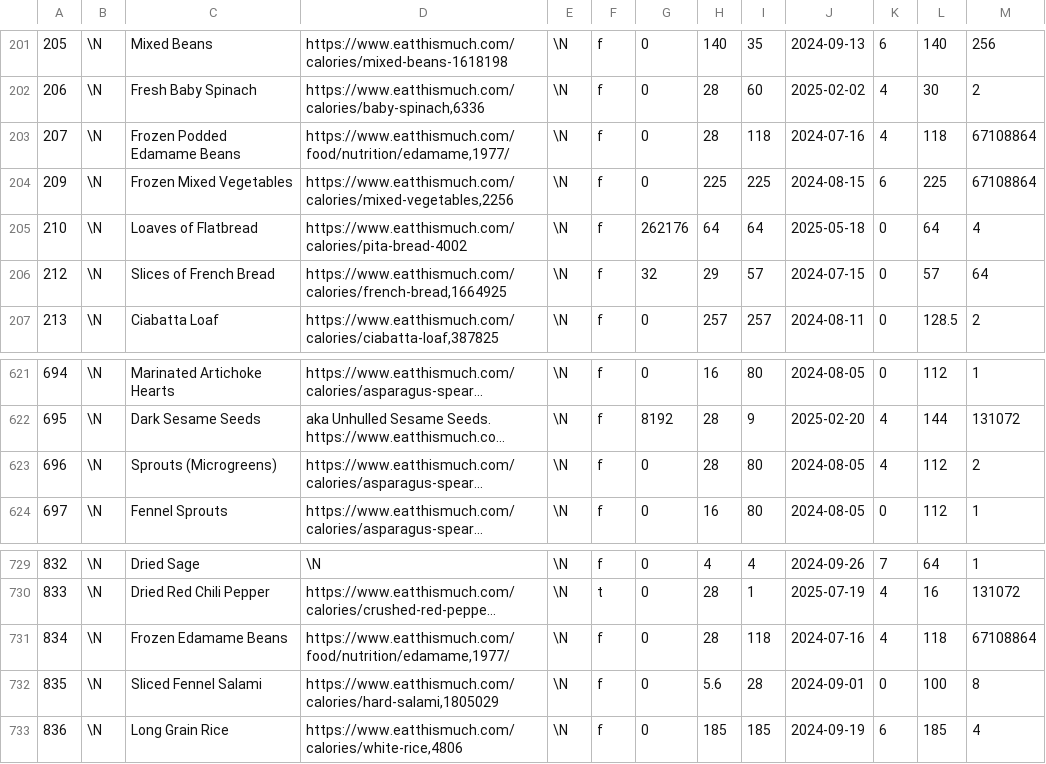
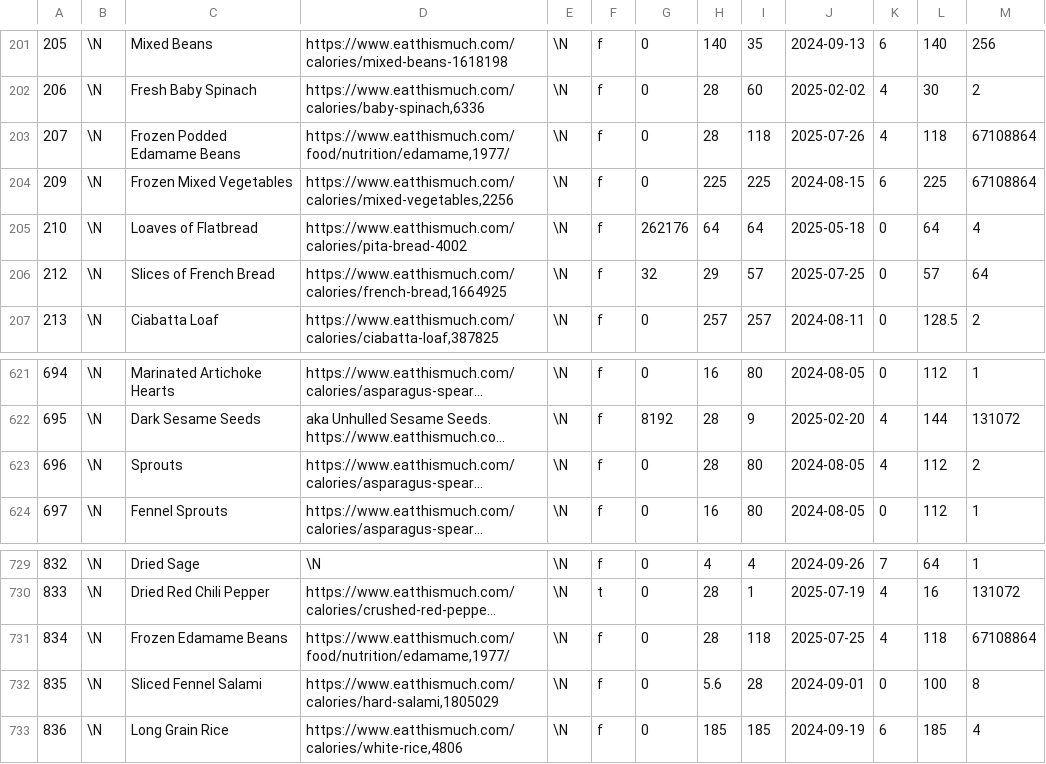
Before and after one commit to gscanlon21/a-feast-a-day, a CSV file: .backups/ingredients.csv, drawn as a sheet; only a part is shown, gaps mark what is left out; long unchanged cells end in …; the diff covers the shown part only; the diff names each change by its address in the sheet, - before the commit and + after, or states it on an @@ line.

```diff
--- a/.backups/ingredients.csv
+++ b/.backups/ingredients.csv
-J203: 2024-07-16
+J203: 2025-07-26
-J206: 2024-07-15
+J206: 2025-07-25
-C623: Sprouts (Microgreens)
+C623: Sprouts
-J731: 2024-07-16
+J731: 2025-07-25
```
Also changed, not shown: 11 added rows and 15 edited cells elsewhere in this file, .backups/recipes.csv, 8 other files.
